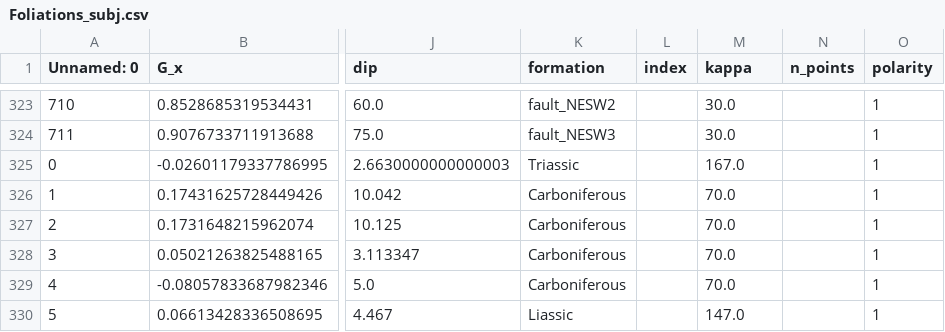
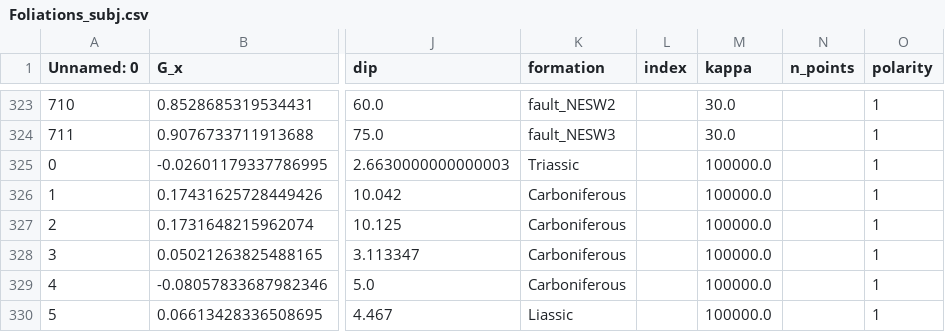
Before and after one commit to zaknbur/gempy, a CSV file: notebooks/prototype_notebooks/ElisaThesis/data/Foliations_subj.csv, drawn as a sheet; only a part is shown, gaps mark what is left out; the diff names each change by its address in the sheet, - before the commit and + after, or states it on an @@ line.

Commit message:
data

```diff
--- a/notebooks/prototype_notebooks/ElisaThesis/data/Foliations_subj.csv
+++ b/notebooks/prototype_notebooks/ElisaThesis/data/Foliations_subj.csv
-M325 (kappa): 167.0
+M325 (kappa): 100000.0
-M326:M329 (kappa): 70.0
+M326:M329 (kappa): 100000.0
-M330 (kappa): 147.0
+M330 (kappa): 100000.0
```
